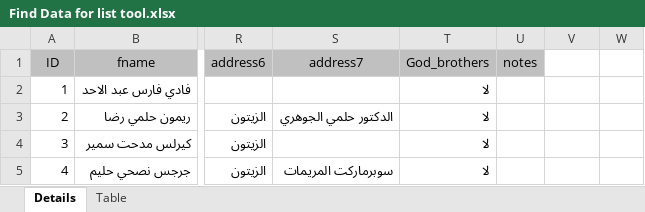
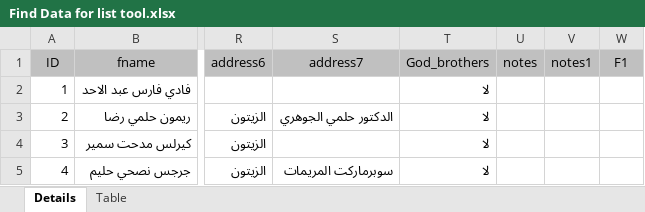
Before and after one commit to KyrillosMorgan/preparatory, an Excel workbook: Tools/Find Data for list tool.xlsx, sheet Details, drawn as a sheet; only a part is shown, gaps mark what is left out; values as stored, in another font and other column widths than the file's, no borders; table styles not drawn; the diff names each change by its address in the sheet, - before the commit and + after, or states it on an @@ line.

```diff
--- a/Tools/Find Data for list tool.xlsx (sheet Details)
+++ b/Tools/Find Data for list tool.xlsx (sheet Details)
-V1: (empty)
+V1: notes1
-V1:W1 fill: none
+V1:W1 fill: #C0C0C0
-W1: (empty)
+W1: F1
```
Also changed, not shown: sheet Table, Tools/Attendance export tool.xlsx, 10 other files.
